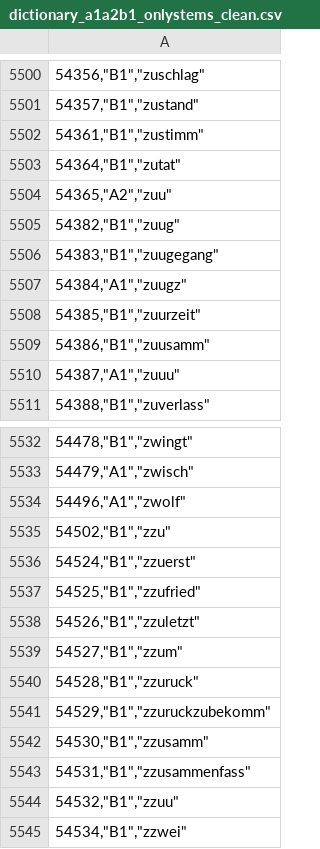
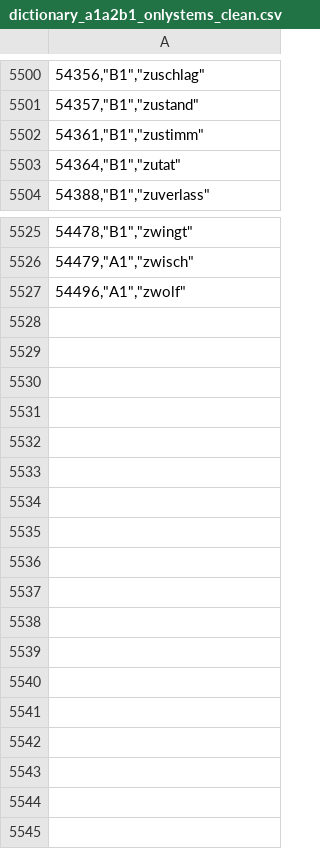
Before and after one commit to technologiestiftung/sprach-o-mat, a CSV file: dictionary_a1a2b1_onlystems_clean.csv, drawn as a sheet; only a part is shown, gaps mark what is left out; the diff names each change by its address in the sheet, - before the commit and + after, or states it on an @@ line.

Commit message:
Update dictionary_a1a2b1_onlystems_clean.csv
Cleaning typos from PDF input in R

```diff
--- a/dictionary_a1a2b1_onlystems_clean.csv
+++ b/dictionary_a1a2b1_onlystems_clean.csv
-row 5504: 54365,"A2","zuu"
-row 5505: 54382,"B1","zuug"
-row 5506: 54383,"B1","zuugegang"
-row 5507: 54384,"A1","zuugz"
-row 5508: 54385,"B1","zuurzeit"
-row 5509: 54386,"B1","zuusamm"
-row 5510: 54387,"A1","zuuu"
-row 5535: 54502,"B1","zzu"
-row 5536: 54524,"B1","zzuerst"
-row 5537: 54525,"B1","zzufried"
-row 5538: 54526,"B1","zzuletzt"
-row 5539: 54527,"B1","zzum"
-row 5540: 54528,"B1","zzuruck"
-row 5541: 54529,"B1","zzuruckzubekomm"
-row 5542: 54530,"B1","zzusamm"
-row 5543: 54531,"B1","zzusammenfass"
-row 5544: 54532,"B1","zzuu"
-row 5545: 54534,"B1","zzwei"
```
